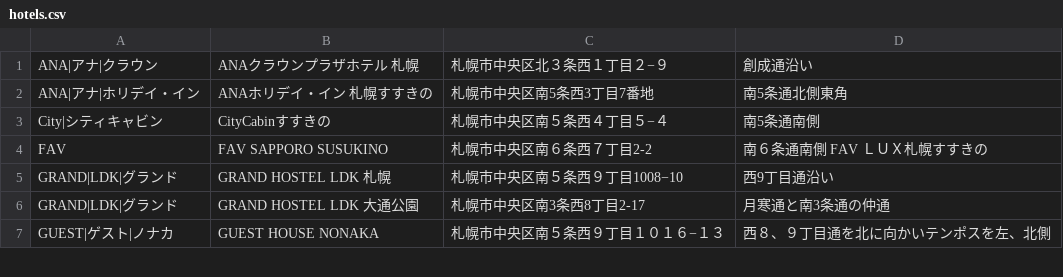
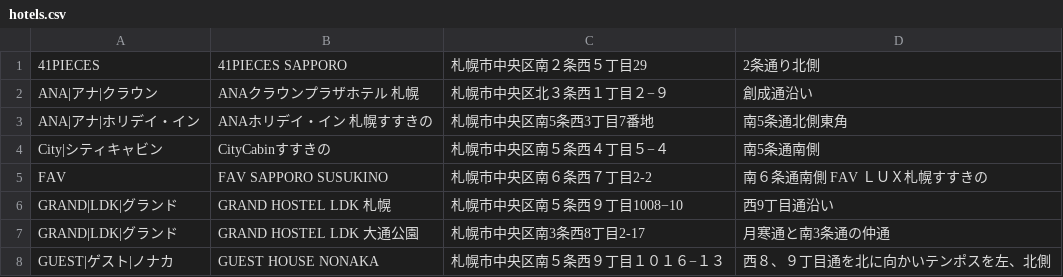
Before and after one commit to mjmu-web/sapporo_hotel_list, a CSV file: data/hotels.csv, drawn as a sheet; only a part is shown; the diff names each change by its address in the sheet, - before the commit and + after, or states it on an @@ line.

Commit message:
Update hotels.csv from admin panel

```diff
--- a/data/hotels.csv
+++ b/data/hotels.csv
+row 1: 41PIECES | 41PIECES SAPPORO | 札幌市中央区南２条西５丁目29 | 2条通り北側
```
